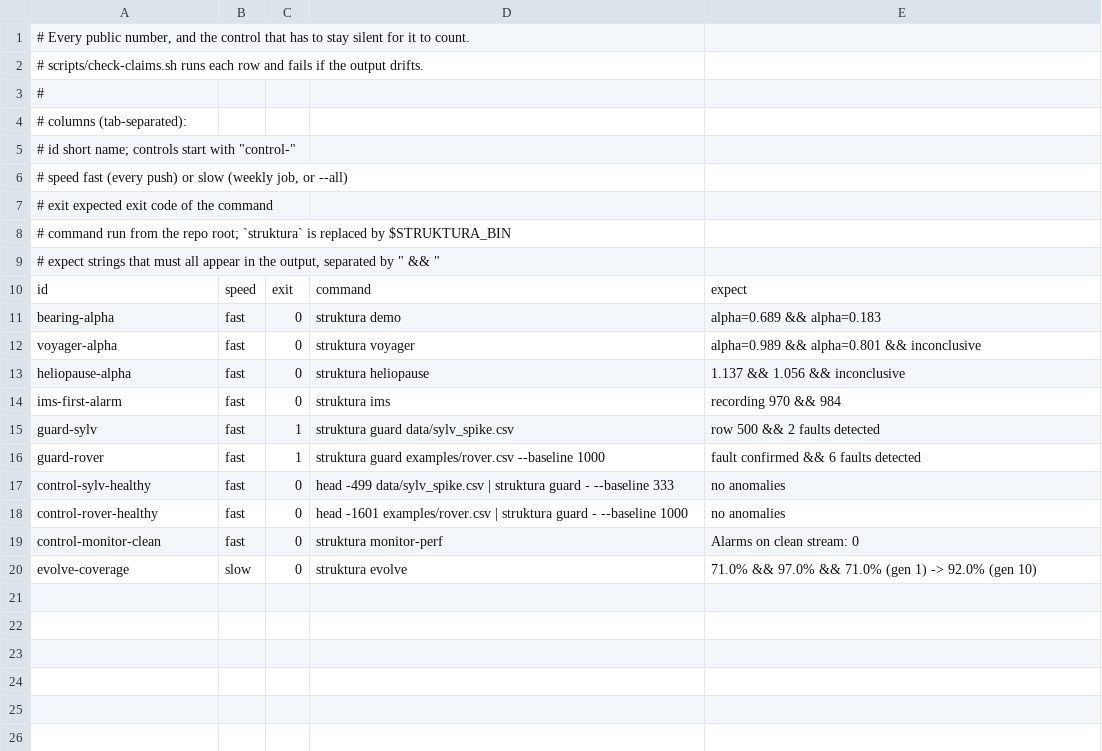
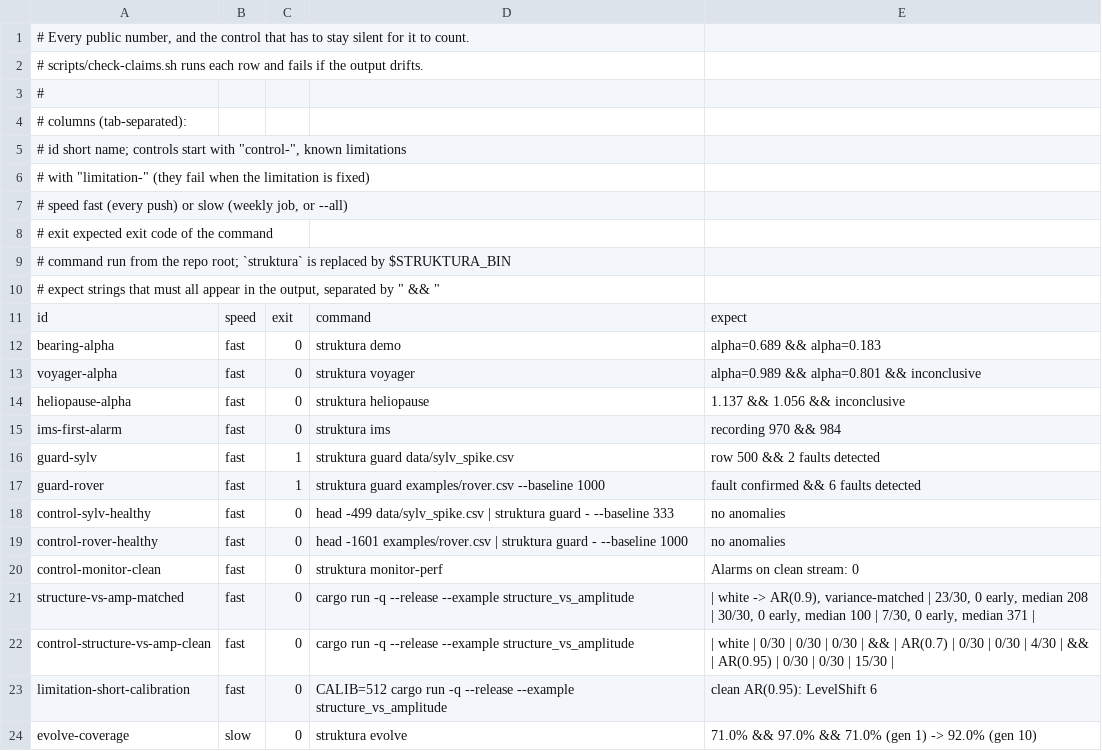
Before and after one commit to koscak-labs/struktura, a TSV file: docs/claims.tsv, drawn as a sheet.

```diff
--- a/docs/claims.tsv
+++ b/docs/claims.tsv
@@ -4,3 +4,4 @@
 # columns (tab-separated):
-#   id        short name; controls start with "control-"
+#   id        short name; controls start with "control-", known limitations
+#             with "limitation-" (they fail when the limitation is fixed)
 #   speed     fast (every push) or slow (weekly job, or --all)
@@ -19,2 +20,5 @@ control-rover-healthy	fast	0	head -1601 examples/rover.csv | struktura guard - -
 control-monitor-clean	fast	0	struktura monitor-perf	Alarms on clean stream:            0
+structure-vs-amp-matched	fast	0	cargo run -q --release --example structure_vs_amplitude	| white -> AR(0.9), variance-matched | 23/30, 0 early, median 208 | 30/30, 0 early, median 100 | 7/30, 0 early, median 371 |
+control-structure-vs-amp-clean	fast	0	cargo run -q --release --example structure_vs_amplitude	| white | 0/30 | 0/30 | 0/30 | && | AR(0.7) | 0/30 | 0/30 | 4/30 | && | AR(0.95) | 0/30 | 0/30 | 15/30 |
+limitation-short-calibration	fast	0	CALIB=512 cargo run -q --release --example structure_vs_amplitude	clean AR(0.95): LevelShift 6
 evolve-coverage	slow	0	struktura evolve	71.0% && 97.0% && 71.0% (gen 1) -> 92.0% (gen 10)
```
Also changed, not shown: 2 other files.
